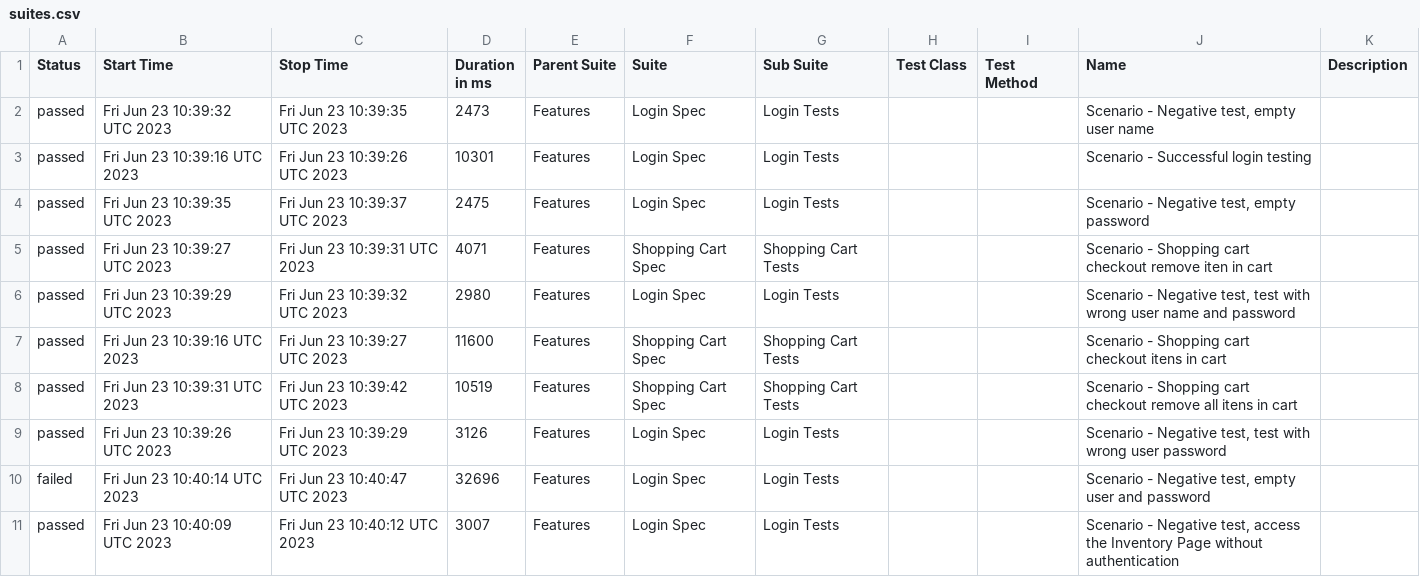
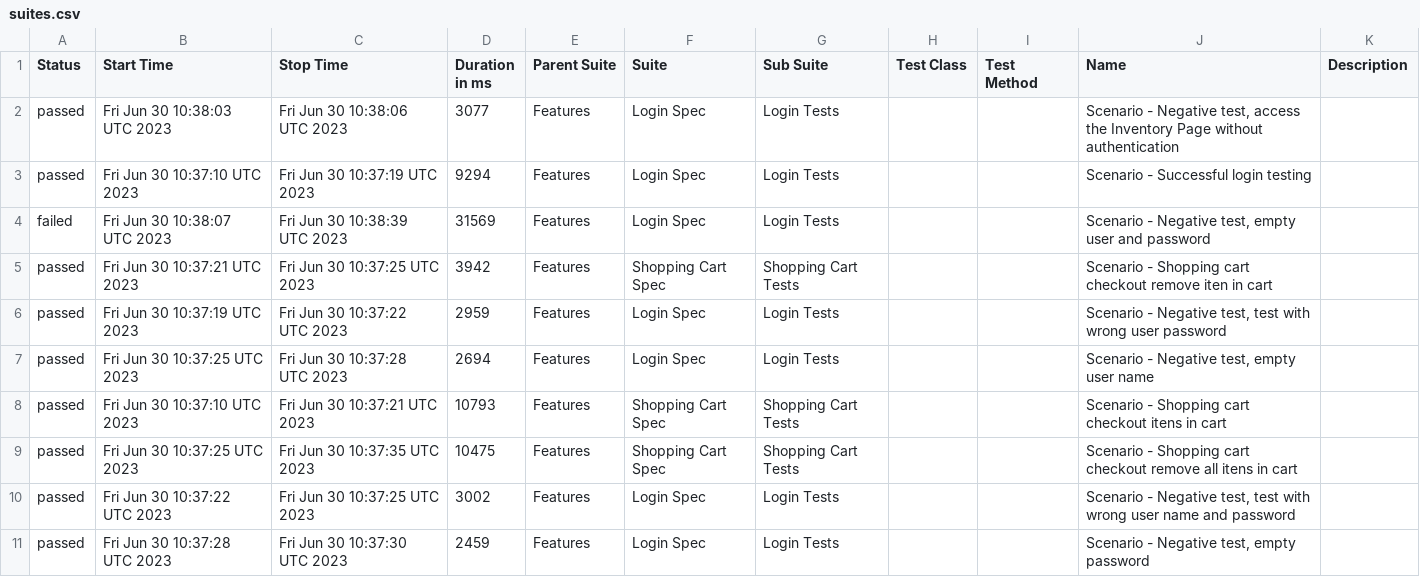
Before and after one commit to reinaldorossetti/robot_atdd_playwright_saucedemo, a CSV file: webkit/data/suites.csv, drawn as a sheet.

```diff
--- a/webkit/data/suites.csv
+++ b/webkit/data/suites.csv
@@ -1,11 +1,11 @@
 "Status","Start Time","Stop Time","Duration in ms","Parent Suite","Suite","Sub Suite","Test Class","Test Method","Name","Description"
-"passed","Fri Jun 23 10:39:32 UTC 2023","Fri Jun 23 10:39:35 UTC 2023","2473","Features","Login Spec","Login Tests","","","Scenario - Negative test, empty user name",""
-"passed","Fri Jun 23 10:39:16 UTC 2023","Fri Jun 23 10:39:26 UTC 2023","10301","Features","Login Spec","Login Tests","","","Scenario - Successful login testing",""
-"passed","Fri Jun 23 10:39:35 UTC 2023","Fri Jun 23 10:39:37 UTC 2023","2475","Features","Login Spec","Login Tests","","","Scenario - Negative test, empty password",""
-"passed","Fri Jun 23 10:39:27 UTC 2023","Fri Jun 23 10:39:31 UTC 2023","4071","Features","Shopping Cart Spec","Shopping Cart Tests","","","Scenario - Shopping cart checkout remove iten in cart",""
-"passed","Fri Jun 23 10:39:29 UTC 2023","Fri Jun 23 10:39:32 UTC 2023","2980","Features","Login Spec","Login Tests","","","Scenario - Negative test, test with wrong user name and password",""
-"passed","Fri Jun 23 10:39:16 UTC 2023","Fri Jun 23 10:39:27 UTC 2023","11600","Features","Shopping Cart Spec","Shopping Cart Tests","","","Scenario - Shopping cart checkout itens in cart",""
-"passed","Fri Jun 23 10:39:31 UTC 2023","Fri Jun 23 10:39:42 UTC 2023","10519","Features","Shopping Cart Spec","Shopping Cart Tests","","","Scenario - Shopping cart checkout remove all itens in cart",""
-"passed","Fri Jun 23 10:39:26 UTC 2023","Fri Jun 23 10:39:29 UTC 2023","3126","Features","Login Spec","Login Tests","","","Scenario - Negative test, test with wrong user password",""
-"failed","Fri Jun 23 10:40:14 UTC 2023","Fri Jun 23 10:40:47 UTC 2023","32696","Features","Login Spec","Login Tests","","","Scenario - Negative test, empty user and password",""
-"passed","Fri Jun 23 10:40:09 UTC 2023","Fri Jun 23 10:40:12 UTC 2023","3007","Features","Login Spec","Login Tests","","","Scenario - Negative test, access the Inventory Page without authentication",""
+"passed","Fri Jun 30 10:38:03 UTC 2023","Fri Jun 30 10:38:06 UTC 2023","3077","Features","Login Spec","Login Tests","","","Scenario - Negative test, access the Inventory Page without authentication",""
+"passed","Fri Jun 30 10:37:10 UTC 2023","Fri Jun 30 10:37:19 UTC 2023","9294","Features","Login Spec","Login Tests","","","Scenario - Successful login testing",""
+"failed","Fri Jun 30 10:38:07 UTC 2023","Fri Jun 30 10:38:39 UTC 2023","31569","Features","Login Spec","Login Tests","","","Scenario - Negative test, empty user and password",""
+"passed","Fri Jun 30 10:37:21 UTC 2023","Fri Jun 30 10:37:25 UTC 2023","3942","Features","Shopping Cart Spec","Shopping Cart Tests","","","Scenario - Shopping cart checkout remove iten in cart",""
+"passed","Fri Jun 30 10:37:19 UTC 2023","Fri Jun 30 10:37:22 UTC 2023","2959","Features","Login Spec","Login Tests","","","Scenario - Negative test, test with wrong user password",""
+"passed","Fri Jun 30 10:37:25 UTC 2023","Fri Jun 30 10:37:28 UTC 2023","2694","Features","Login Spec","Login Tests","","","Scenario - Negative test, empty user name",""
+"passed","Fri Jun 30 10:37:10 UTC 2023","Fri Jun 30 10:37:21 UTC 2023","10793","Features","Shopping Cart Spec","Shopping Cart Tests","","","Scenario - Shopping cart checkout itens in cart",""
+"passed","Fri Jun 30 10:37:25 UTC 2023","Fri Jun 30 10:37:35 UTC 2023","10475","Features","Shopping Cart Spec","Shopping Cart Tests","","","Scenario - Shopping cart checkout remove all itens in cart",""
+"passed","Fri Jun 30 10:37:22 UTC 2023","Fri Jun 30 10:37:25 UTC 2023","3002","Features","Login Spec","Login Tests","","","Scenario - Negative test, test with wrong user name and password",""
+"passed","Fri Jun 30 10:37:28 UTC 2023","Fri Jun 30 10:37:30 UTC 2023","2459","Features","Login Spec","Login Tests","","","Scenario - Negative test, empty password",""
```
Also changed, not shown: 50 other files.
